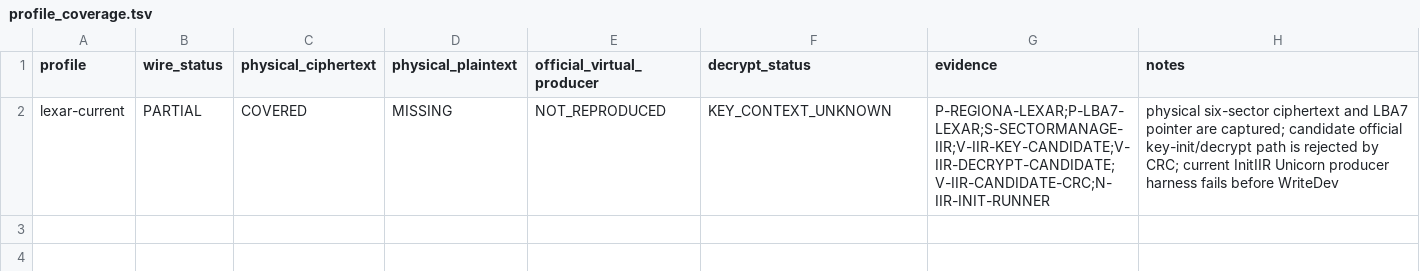
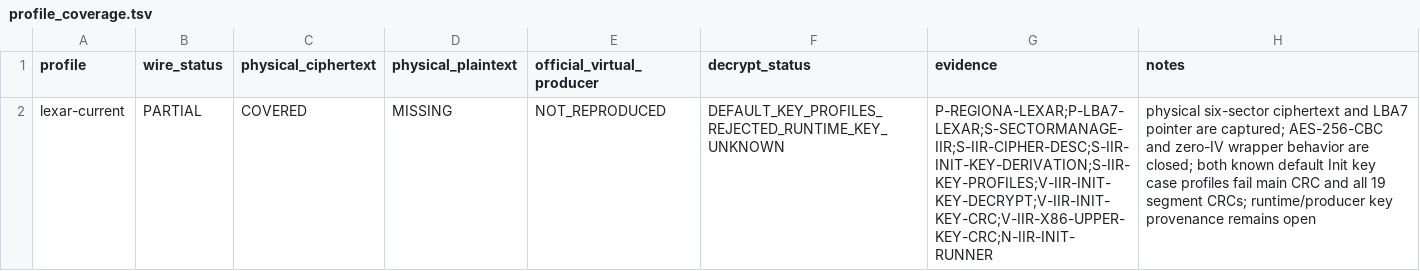
Before and after one commit to Evolution404/edpcli, a TSV file: audit/region_a/profile_coverage.tsv, drawn as a sheet.

```diff
--- a/audit/region_a/profile_coverage.tsv
+++ b/audit/region_a/profile_coverage.tsv
@@ -1,2 +1,2 @@
 profile	wire_status	physical_ciphertext	physical_plaintext	official_virtual_producer	decrypt_status	evidence	notes
-lexar-current	PARTIAL	COVERED	MISSING	NOT_REPRODUCED	KEY_CONTEXT_UNKNOWN	P-REGIONA-LEXAR;P-LBA7-LEXAR;S-SECTORMANAGE-IIR;V-IIR-KEY-CANDIDATE;V-IIR-DECRYPT-CANDIDATE;V-IIR-CANDIDATE-CRC;N-IIR-INIT-RUNNER	physical six-sector ciphertext and LBA7 pointer are captured; candidate official key-init/decrypt path is rejected by CRC; current InitIIR Unicorn producer harness fails before WriteDev
+lexar-current	PARTIAL	COVERED	MISSING	NOT_REPRODUCED	DEFAULT_KEY_PROFILES_REJECTED_RUNTIME_KEY_UNKNOWN	P-REGIONA-LEXAR;P-LBA7-LEXAR;S-SECTORMANAGE-IIR;S-IIR-CIPHER-DESC;S-IIR-INIT-KEY-DERIVATION;S-IIR-KEY-PROFILES;V-IIR-INIT-KEY-DECRYPT;V-IIR-INIT-KEY-CRC;V-IIR-X86-UPPER-KEY-CRC;N-IIR-INIT-RUNNER	physical six-sector ciphertext and LBA7 pointer are captured; AES-256-CBC and zero-IV wrapper behavior are closed; both known default Init key case profiles fail main CRC and all 19 segment CRCs; runtime/producer key provenance remains open
```
Also changed, not shown: audit/region_a/evidence_manifest.tsv, audit/region_a/wire_byte_ledger.tsv, 8 other files.
